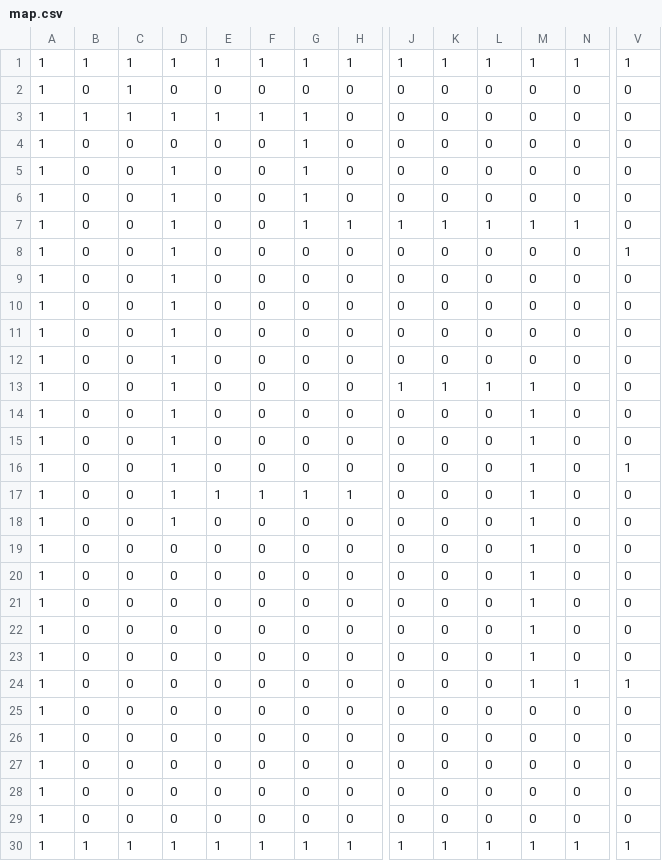
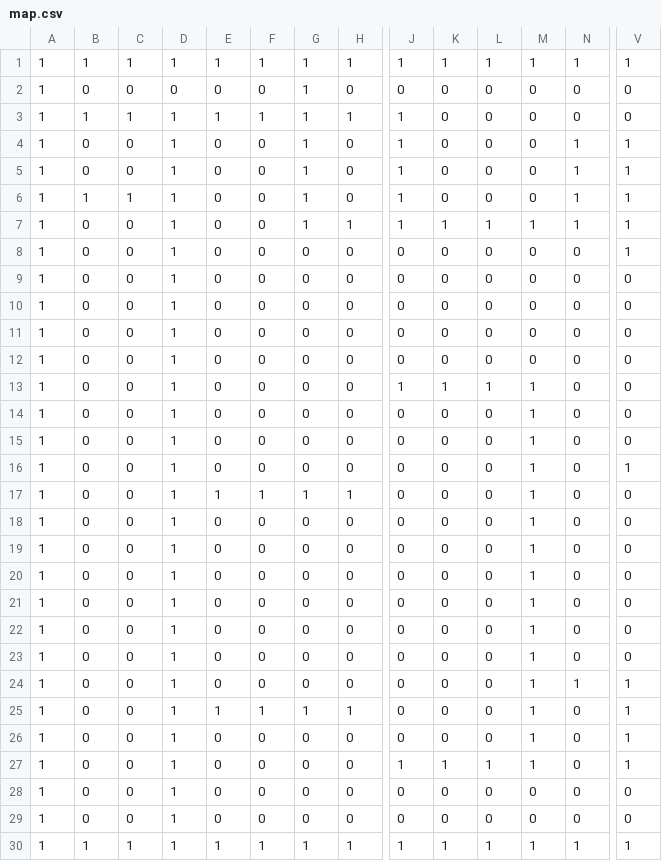
Before and after one commit to conor-clyde/SFML_Assignment_2, a CSV file: SFML_2/map.csv, drawn as a sheet; only a part is shown, gaps mark what is left out; removed rows and columns are numbered as before the commit, all else as after; rows hold the shown columns only; the diff covers the shown part only; the diff names each change by its address in the sheet, - before the commit and + after, or states it on an @@ line.

```diff
--- a/SFML_2/map.csv
+++ b/SFML_2/map.csv
-row 2: 1 | 0 | 1 | 0 | 0 | 0 | 0 | 0 | 0 | 0 | 0 | 0 | 0 | 0
-row 3: 1 | 1 | 1 | 1 | 1 | 1 | 1 | 0 | 0 | 0 | 0 | 0 | 0 | 0
+row 3: 1 | 1 | 1 | 1 | 1 | 1 | 1 | 1 | 1 | 0 | 0 | 0 | 0 | 0
+row 4: 1 | 0 | 0 | 1 | 0 | 0 | 1 | 0 | 1 | 0 | 0 | 0 | 1 | 1
-J5:J6: 0
+J5:J6: 1
-N5:N6: 0
+N5:N6: 1
-V5:V7: 0
+V5:V7: 1
-B6: 0
+B6: 1
-C6: 0
+C6: 1
-D19:D29: 0
+D19:D29: 1
-E25: 0
+E25: 1
-F25: 0
+F25: 1
-G25: 0
+G25: 1
-H25: 0
+H25: 1
-M25:M27: 0
+M25:M27: 1
-V25:V27: 0
+V25:V27: 1
-J27: 0
+J27: 1
-K27: 0
+K27: 1
-L27: 0
+L27: 1
```
Also changed, not shown: 5 edited cells elsewhere in this file, 7 other files.
